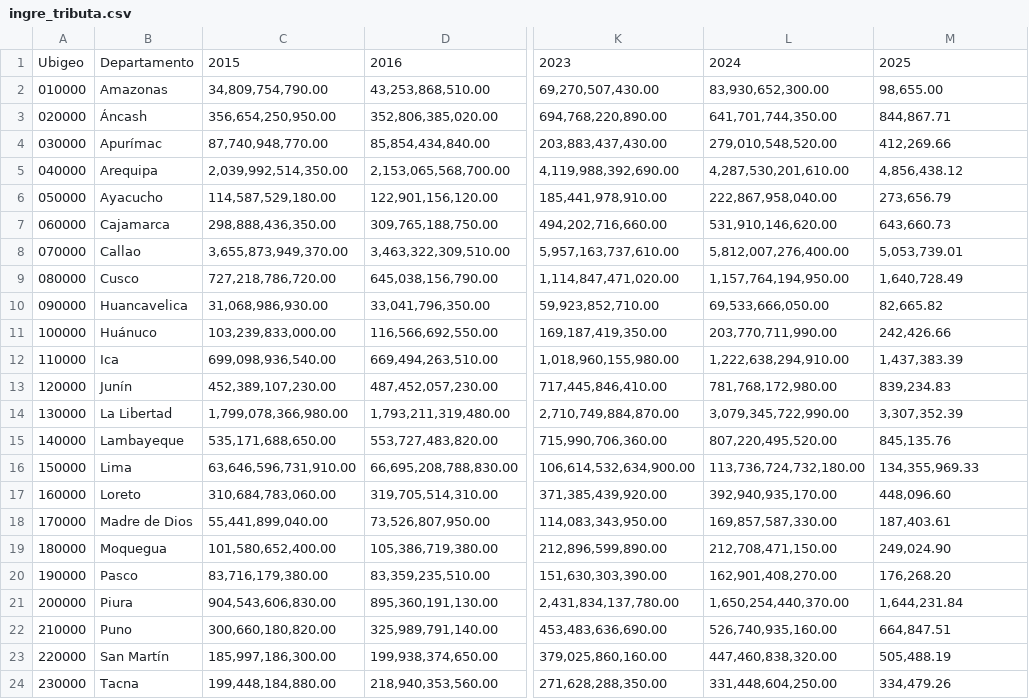
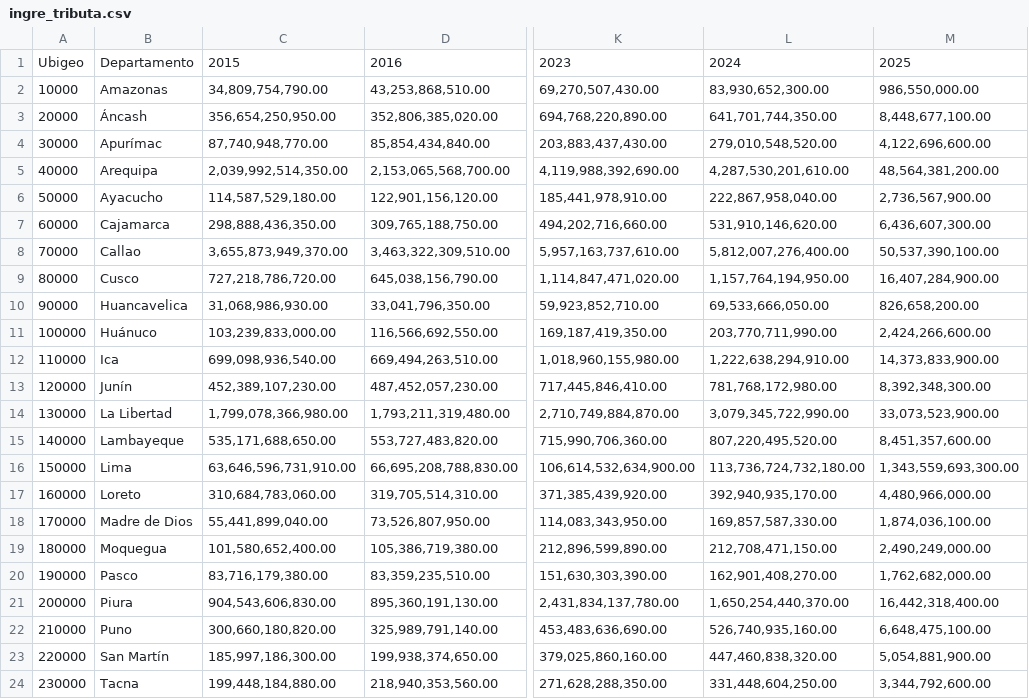
Before and after one commit to StefaniaSZ/stefania, a CSV file: ingre_tributa.csv, drawn as a sheet; only a part is shown, gaps mark what is left out; the diff covers the shown part only; the diff names each change by its address in the sheet, - before the commit and + after, or states it on an @@ line.

Commit message:
Add files via upload

```diff
--- a/ingre_tributa.csv
+++ b/ingre_tributa.csv
-A2: 010000
+A2: 10000
-M2: 98,655.00
+M2: 986,550,000.00
-A3: 020000
+A3: 20000
-M3: 844,867.71
+M3: 8,448,677,100.00
-A4: 030000
+A4: 30000
-M4: 412,269.66
+M4: 4,122,696,600.00
-A5: 040000
+A5: 40000
-M5: 4,856,438.12
+M5: 48,564,381,200.00
-A6: 050000
+A6: 50000
-M6: 273,656.79
+M6: 2,736,567,900.00
-A7: 060000
+A7: 60000
-M7: 643,660.73
+M7: 6,436,607,300.00
-A8: 070000
+A8: 70000
-M8: 5,053,739.01
+M8: 50,537,390,100.00
-A9: 080000
+A9: 80000
-M9: 1,640,728.49
+M9: 16,407,284,900.00
-A10: 090000
+A10: 90000
-M10: 82,665.82
+M10: 826,658,200.00
-M11: 242,426.66
+M11: 2,424,266,600.00
-M12: 1,437,383.39
+M12: 14,373,833,900.00
-M13: 839,234.83
+M13: 8,392,348,300.00
-M14: 3,307,352.39
+M14: 33,073,523,900.00
-M15: 845,135.76
+M15: 8,451,357,600.00
-M16: 134,355,969.33
+M16: 1,343,559,693,300.00
-M17: 448,096.60
+M17: 4,480,966,000.00
-M18: 187,403.61
+M18: 1,874,036,100.00
-M19: 249,024.90
+M19: 2,490,249,000.00
-M20: 176,268.20
+M20: 1,762,682,000.00
-M21: 1,644,231.84
+M21: 16,442,318,400.00
-M22: 664,847.51
+M22: 6,648,475,100.00
-M23: 505,488.19
+M23: 5,054,881,900.00
-M24: 334,479.26
+M24: 3,344,792,600.00
```
Also changed, not shown: 1 added row and 2 edited cells elsewhere in this file.
